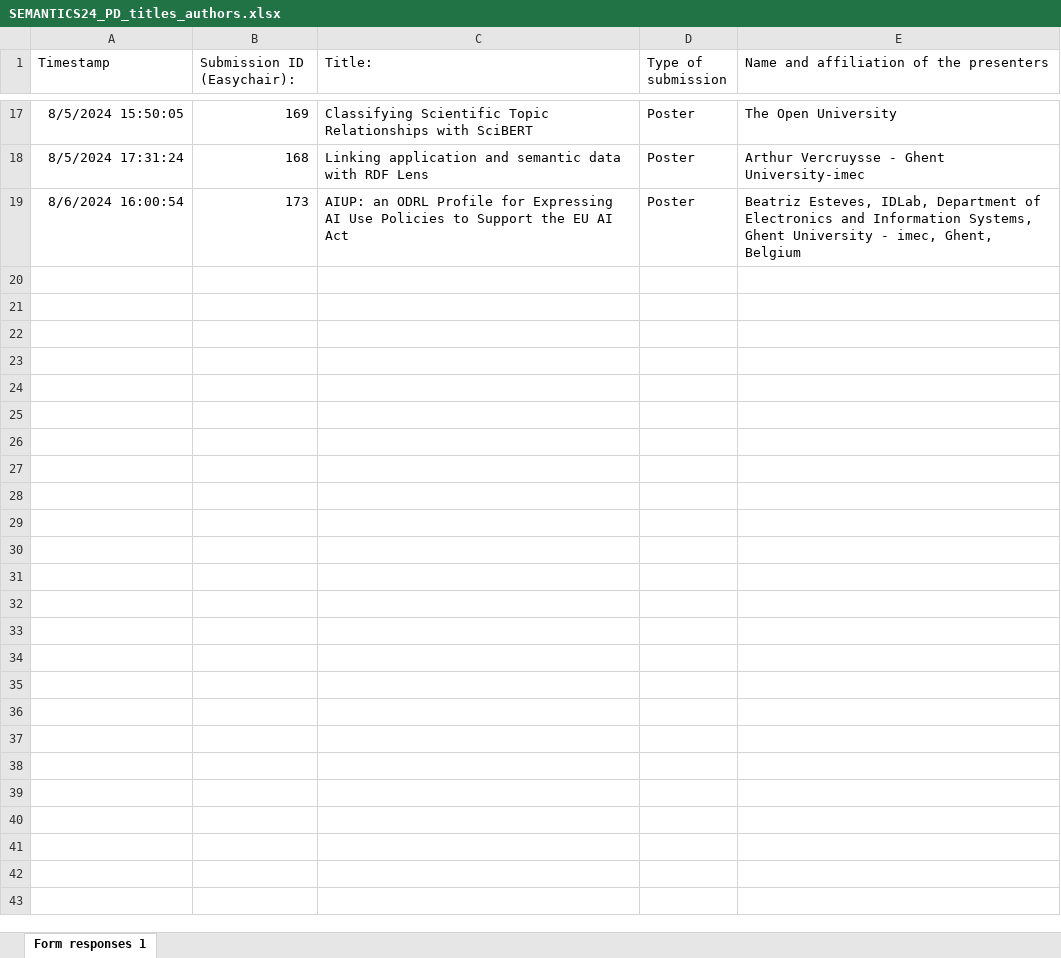
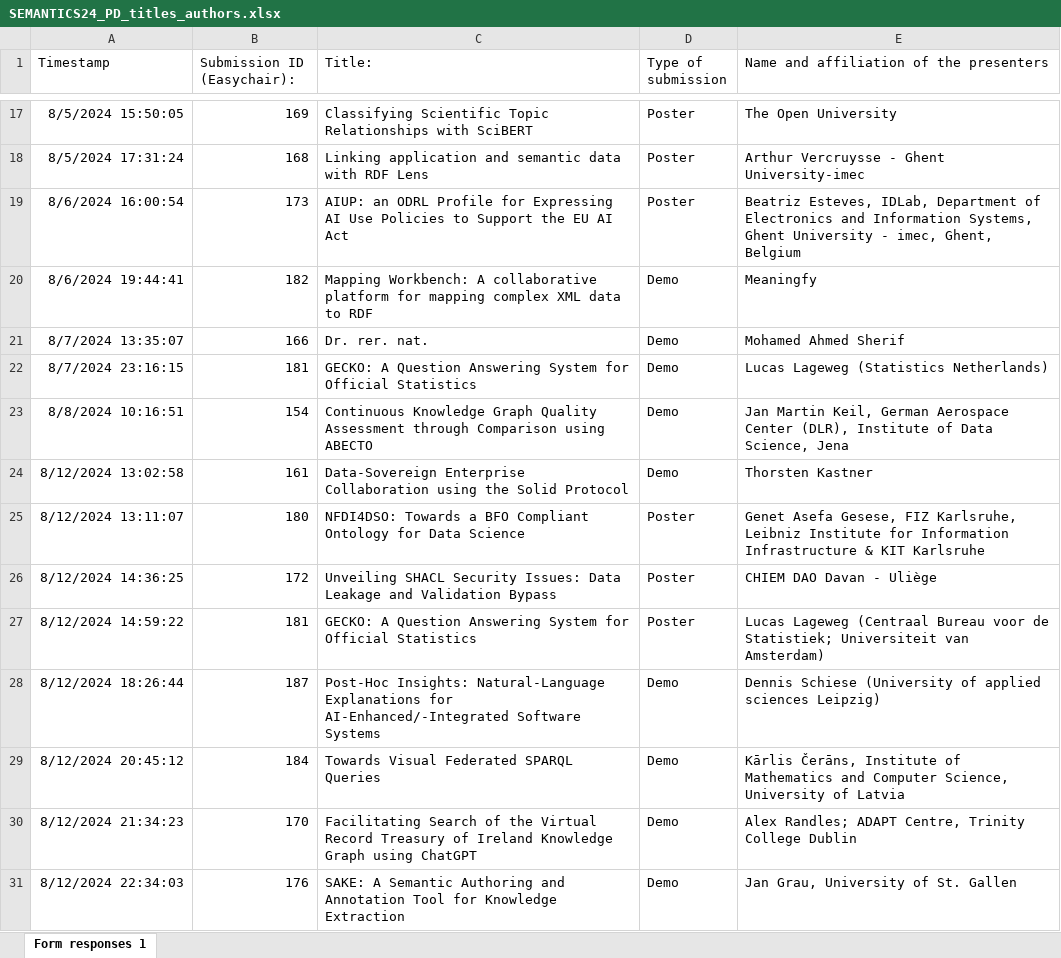
Before and after one commit to SEMANTiCS-org/2024-semantics-org.github.io, an Excel workbook: content/SEMANTICS24_PD_titles_authors.xlsx, sheet Form responses 1, drawn as a sheet; only a part is shown, gaps mark what is left out; values as stored, in another font and other column widths than the file's, no borders; charts and pictures not drawn; the diff names each change by its address in the sheet, - before the commit and + after, or states it on an @@ line.

Commit message:
updateSheets

```diff
--- a/content/SEMANTICS24_PD_titles_authors.xlsx (sheet Form responses 1)
+++ b/content/SEMANTICS24_PD_titles_authors.xlsx (sheet Form responses 1)
+row 20: 8/6/2024 19:44:41 | 182 | Mapping Workbench: A collaborative platform for mapping complex XML data to RDF | Demo | Meaningfy
+row 21: 8/7/2024 13:35:07 | 166 | Dr. rer. nat. | Demo | Mohamed Ahmed Sherif
+row 22: 8/7/2024 23:16:15 | 181 | GECKO: A Question Answering System for Official Statistics | Demo | Lucas Lageweg (Statistics Netherlands)
+row 23: 8/8/2024 10:16:51 | 154 | Continuous Knowledge Graph Quality Assessment through Comparison using ABECTO | Demo | Jan Martin Keil, German Aerospace Center (DLR), Institute of Data Science, Jena
+row 24: 8/12/2024 13:02:58 | 161 | Data-Sovereign Enterprise Collaboration using the Solid Protocol | Demo | Thorsten Kastner
+row 25: 8/12/2024 13:11:07 | 180 | NFDI4DSO: Towards a BFO Compliant Ontology for Data Science | Poster | Genet Asefa Gesese, FIZ Karlsruhe, Leibniz Institute for Information Infrastructure & KIT Karlsruhe
+row 26: 8/12/2024 14:36:25 | 172 | Unveiling SHACL Security Issues: Data Leakage and Validation Bypass | Poster | CHIEM DAO Davan - Uliège
+row 27: 8/12/2024 14:59:22 | 181 | GECKO: A Question Answering System for Official Statistics | Poster | Lucas Lageweg (Centraal Bureau voor de Statistiek; Universiteit van Amsterdam)
+row 28: 8/12/2024 18:26:44 | 187 | Post-Hoc Insights: Natural-Language Explanations for AI-Enhanced/-Integrated Software Systems | Demo | Dennis Schiese (University of applied sciences Leipzig)
+row 29: 8/12/2024 20:45:12 | 184 | Towards Visual Federated SPARQL Queries | Demo | Kārlis Čerāns, Institute of Mathematics and Computer Science, University of Latvia
+row 30: 8/12/2024 21:34:23 | 170 | Facilitating Search of the Virtual Record Treasury of Ireland Knowledge Graph using ChatGPT | Demo | Alex Randles; ADAPT Centre, Trinity College Dublin
+row 31: 8/12/2024 22:34:03 | 176 | SAKE: A Semantic Authoring and Annotation Tool for Knowledge Extraction | Demo | Jan Grau, University of St. Gallen
```
Also changed, not shown: 2 other files.
